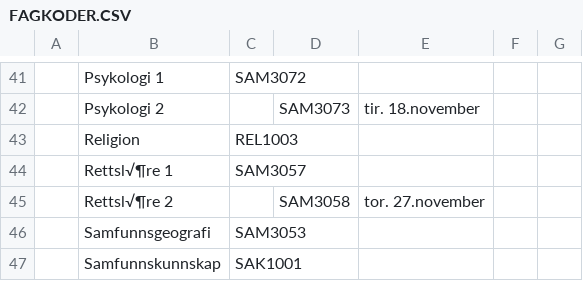
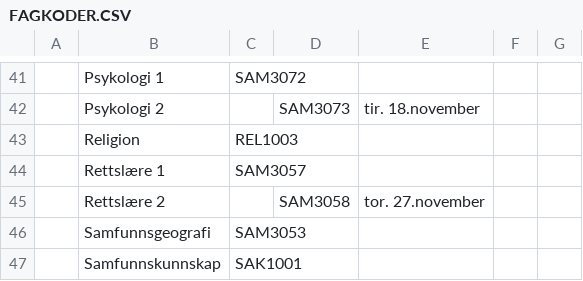
Before and after one commit to 43jakchr/Fagkode, a CSV file: Kode med sheet/FAGKODER.CSV, drawn as a sheet; only a part is shown, gaps mark what is left out.

Commit message:
Csv

```diff
--- a/Kode med sheet/FAGKODER.CSV
+++ b/Kode med sheet/FAGKODER.CSV
@@ -43,4 +43,4 @@
 ,Religion,REL1003,,,,
-,Rettsl√¶re 1,SAM3057,,,,
-,Rettsl√¶re 2,,SAM3058,tor. 27.november,,
+,Rettslære 1,SAM3057,,,,
+,Rettslære 2,,SAM3058,tor. 27.november,,
 ,Samfunnsgeografi,SAM3053,,,,
```
